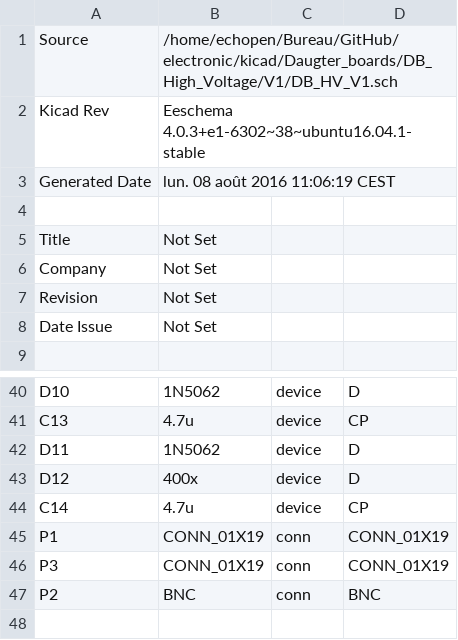
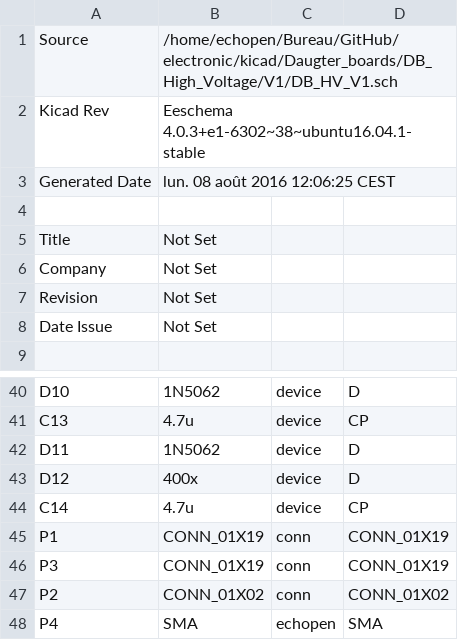
Before and after one commit to fengecho/electronic, a CSV file: kicad/Daugter_boards/DB_High_Voltage/V1/DB_HV_V1.csv, drawn as a sheet; only a part is shown, gaps mark what is left out.

```diff
--- a/kicad/Daugter_boards/DB_High_Voltage/V1/DB_HV_V1.csv
+++ b/kicad/Daugter_boards/DB_High_Voltage/V1/DB_HV_V1.csv
@@ -2,3 +2,3 @@ Source,/home/echopen/Bureau/GitHub/electronic/kicad/Daugter_boards/DB_High_Volta
 Kicad Rev,Eeschema 4.0.3+e1-6302~38~ubuntu16.04.1-stable
-Generated Date,lun. 08 août 2016 11:06:19 CEST
+Generated Date,lun. 08 août 2016 12:06:25 CEST
 
@@ -46,2 +46,3 @@ P1,CONN_01X19,conn,CONN_01X19
 P3,CONN_01X19,conn,CONN_01X19
-P2,BNC,conn,BNC
+P2,CONN_01X02,conn,CONN_01X02
+P4,SMA,echopen,SMA
```
Also changed, not shown: kicad/Daugter_boards/DB_High_Voltage/V2/DB_HV_V2.csv, 30 other files.
